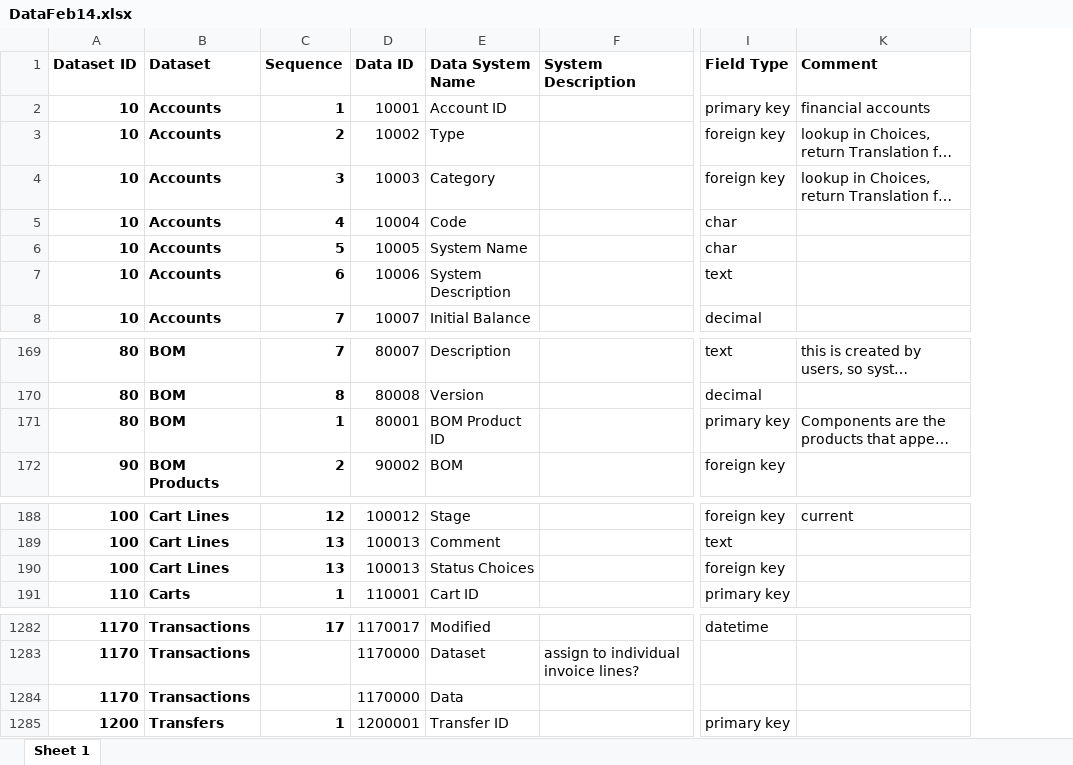
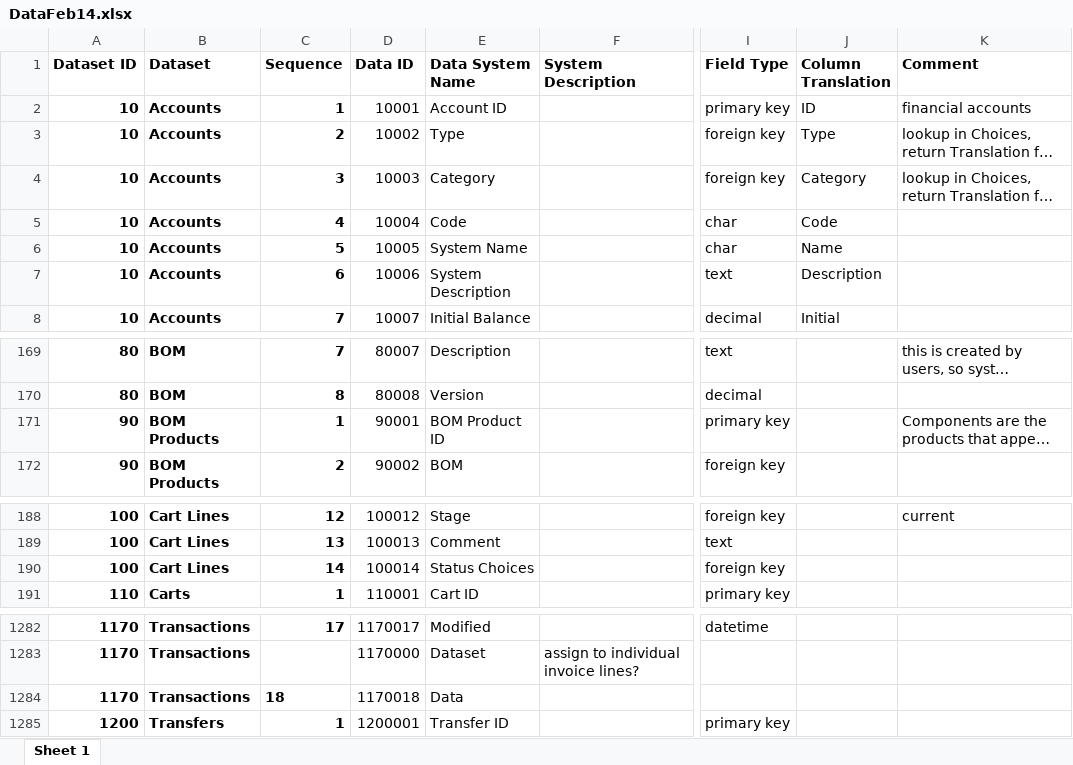
Before and after one commit to vedanshu-insonix/new_erp-django-backend, an Excel workbook: manamentCommandsFiles/DataFeb14.xlsx, sheet Sheet 1, drawn as a sheet; only a part is shown, gaps mark what is left out; long unchanged cells end in …; values as stored, in another font and other column widths than the file's, no borders; the diff names each change by its address in the sheet, - before the commit and + after, or states it on an @@ line.

```diff
--- a/manamentCommandsFiles/DataFeb14.xlsx (sheet Sheet 1)
+++ b/manamentCommandsFiles/DataFeb14.xlsx (sheet Sheet 1)
@@ column J (Column Translation) unhidden, rows 2-8: ID | Type | Category | Code | Name | Description | Initial @@
-A171 (Dataset ID): 80
+A171 (Dataset ID): 90
-B171 (Dataset): BOM
+B171 (Dataset): BOM Products
-D171 (Data ID): 80001
+D171 (Data ID): 90001
-C190 (Sequence): 13
+C190 (Sequence): 14
-D190 (Data ID): 100013
+D190 (Data ID): 100014
-C1284 (Sequence): (empty)
+C1284 (Sequence): 18
-D1284 (Data ID): 1170000
+D1284 (Data ID): 1170018
```
Also changed, not shown: formulas that keep their value, manamentCommandsFiles/DatasetsFeb12.xlsx, manamentCommandsFiles/LanguagesFeb12.xlsx, 2 other files.
